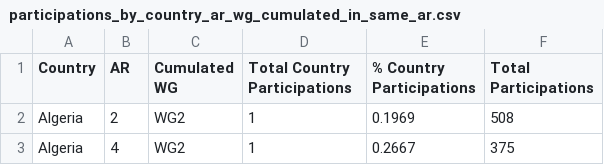
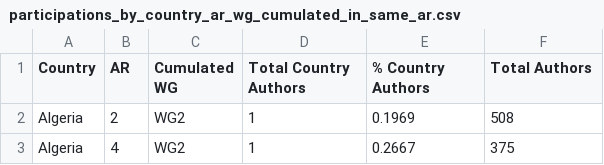
Before and after one commit to eric-brechemier/ipcc-database, a CSV file: data/participations_by_country_ar_wg_cumulated_in_same_ar.csv, drawn as a sheet; only a part is shown.

Commit message:
Rename columns to clarify: 'Authors' vs 'Participations'

```diff
--- a/data/participations_by_country_ar_wg_cumulated_in_same_ar.csv
+++ b/data/participations_by_country_ar_wg_cumulated_in_same_ar.csv
@@ -1,2 +1,2 @@
-Country,AR,Cumulated WG,Total Country Participations,% Country Participations,Total Participations
+Country,AR,Cumulated WG,Total Country Authors,% Country Authors,Total Authors
 Algeria,2,WG2,1,0.1969,508
```
Also changed, not shown: 1 other file.
